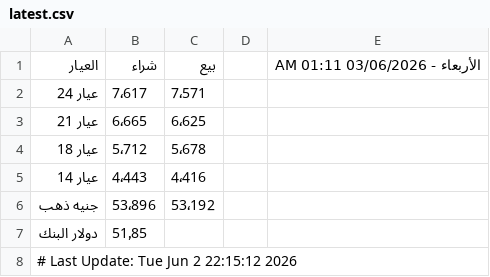
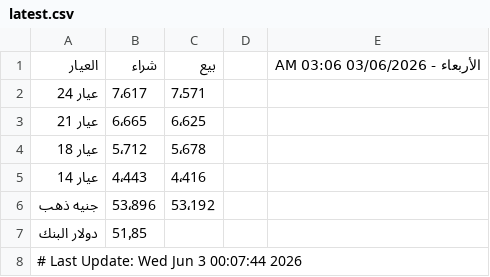
Before and after one commit to abodaapp-hash/sheet-fetcher, a CSV file: data/latest.csv, drawn as a sheet.

```diff
--- a/data/latest.csv
+++ b/data/latest.csv
@@ -1,2 +1,2 @@
-العيار,شراء,بيع,,الأربعاء - 03/06/2026 01:11 AM
+العيار,شراء,بيع,,الأربعاء - 03/06/2026 03:06 AM
 عيار 24 ,7٬617,7٬571,,
@@ -7,2 +7,2 @@
 دولار البنك,51٫85,,,
-# Last Update: Tue Jun  2 22:15:12 2026
+# Last Update: Wed Jun  3 00:07:44 2026
```
